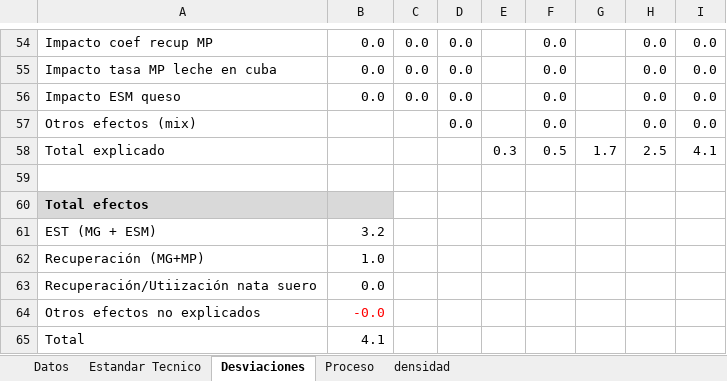
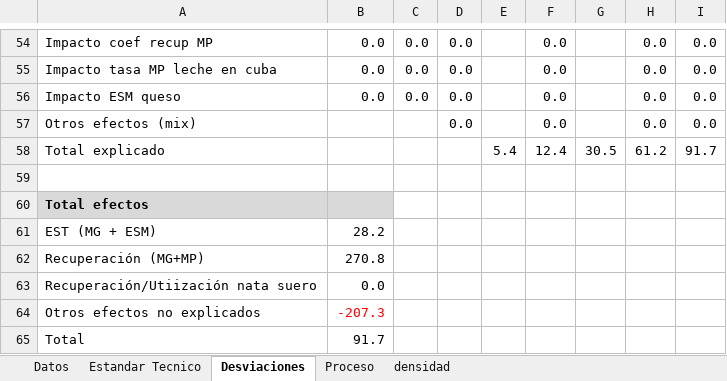
Before and after one commit to juanriera/master-queseria, an Excel workbook: datos/2022-04-29 05 analisis desviaciones - Queso vaca.xlsx, sheet Desviaciones, drawn as a sheet; only a part is shown, gaps mark what is left out; values as stored, in another font and other column widths than the file's, no borders; removed rows and columns are numbered as before the commit, all else as after; the diff covers the shown part only; the diff names each change by its address in the sheet, - before the commit and + after, or states it on an @@ line.

```diff
--- a/datos/2022-04-29 05 analisis desviaciones - Queso vaca.xlsx (sheet Desviaciones)
+++ b/datos/2022-04-29 05 analisis desviaciones - Queso vaca.xlsx (sheet Desviaciones)
-row 58: Total explicado |  |  |  | 0.3 | 0.5 | 1.7 | 2.5 | 4.1
+row 58: Total explicado |  |  |  | 5.4 | 12.4 | 30.5 | 61.2 | 91.7
-B61: 3.2
+B61: 28.2
-B62: 1.0
+B62: 270.8
-B64: -0.0
+B64: -207.3
-B65: 4.1
+B65: 91.7
```
Also changed, not shown: 7 added rows, 7 removed rows and 42 edited cells elsewhere in this sheet, datos/2022-04-29 03 Estándar técnico - Queso vaca.xlsx, datos/2025-11-06-ejemplo-std-tecnico.xlsx, 11 other files.
